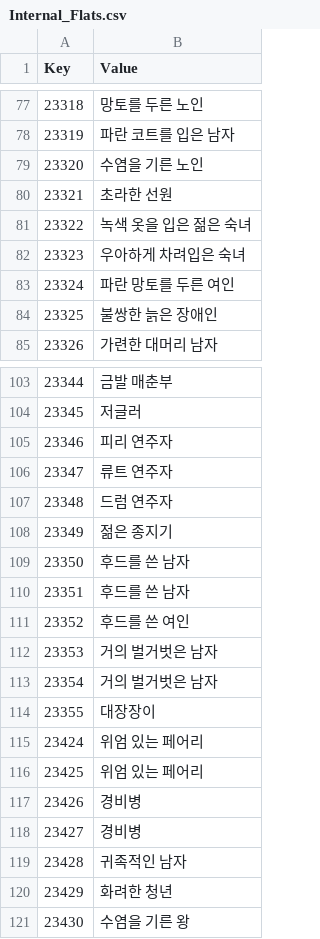
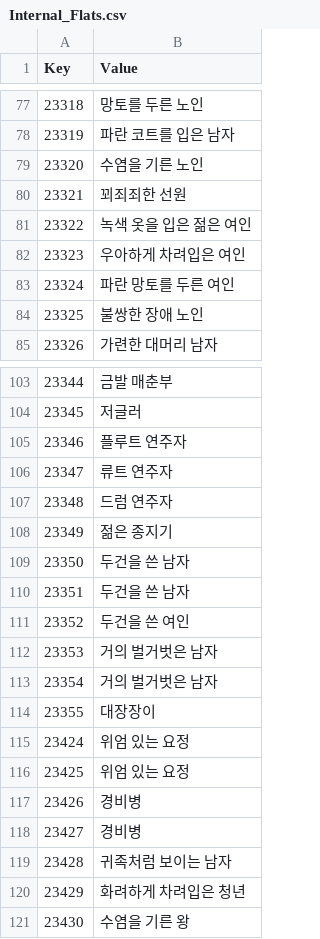
Before and after one commit to munument1/Daggerfall_Unity_kr, a CSV file: text/Internal_Flats.csv, drawn as a sheet; only a part is shown, gaps mark what is left out; the diff covers the shown part only.

Commit message:
NPC 및 오브젝트 표시명 번역 검수

```diff
--- a/text/Internal_Flats.csv
+++ b/text/Internal_Flats.csv
@@ -79,7 +79,7 @@ Key,Value
 23320,수염을 기른 노인
-23321,초라한 선원
-23322,녹색 옷을 입은 젊은 숙녀
-23323,우아하게 차려입은 숙녀
+23321,꾀죄죄한 선원
+23322,녹색 옷을 입은 젊은 여인
+23323,우아하게 차려입은 여인
 23324,파란 망토를 두른 여인
-23325,불쌍한 늙은 장애인
+23325,불쌍한 장애 노인
 23326,가련한 대머리 남자
@@ -104,3 +104,3 @@ Key,Value
 23345,저글러
-23346,피리 연주자
+23346,플루트 연주자
 23347,류트 연주자
@@ -108,5 +108,5 @@ Key,Value
 23349,젊은 종지기
-23350,후드를 쓴 남자
-23351,후드를 쓴 남자
-23352,후드를 쓴 여인
+23350,두건을 쓴 남자
+23351,두건을 쓴 남자
+23352,두건을 쓴 여인
 23353,거의 벌거벗은 남자
@@ -114,8 +114,8 @@ Key,Value
 23355,대장장이
-23424,위엄 있는 페어리
-23425,위엄 있는 페어리
+23424,위엄 있는 요정
+23425,위엄 있는 요정
 23426,경비병
 23427,경비병
-23428,귀족적인 남자
-23429,화려한 청년
+23428,귀족처럼 보이는 남자
+23429,화려하게 차려입은 청년
 23430,수염을 기른 왕
```
Also changed, not shown: 29 edited cells elsewhere in this file.
